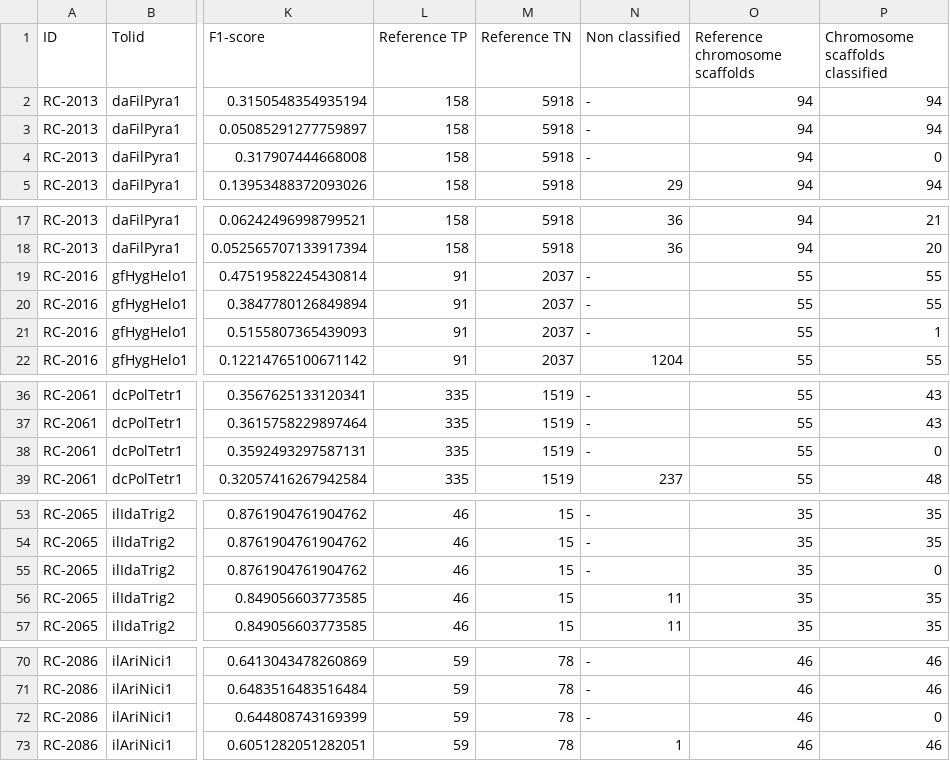
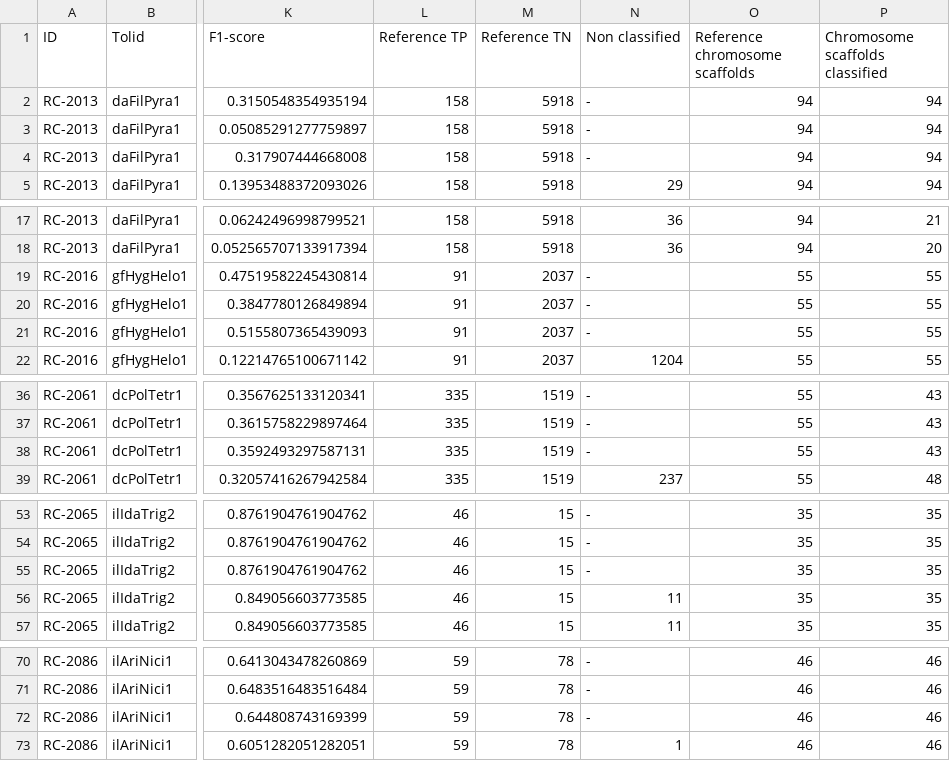
Before and after one commit to zilov/copilot_playground, a CSV file: f1_score_dashboard/public/f1_results.csv, drawn as a sheet; only a part is shown, gaps mark what is left out; the diff covers the shown part only; the diff names each change by its address in the sheet, - before the commit and + after, or states it on an @@ line.

```diff
--- a/f1_score_dashboard/public/f1_results.csv
+++ b/f1_score_dashboard/public/f1_results.csv
-P4 (Chromosome scaffolds classified): 0
+P4 (Chromosome scaffolds classified): 94
-P21 (Chromosome scaffolds classified): 1
+P21 (Chromosome scaffolds classified): 55
-P38 (Chromosome scaffolds classified): 0
+P38 (Chromosome scaffolds classified): 43
-P55 (Chromosome scaffolds classified): 0
+P55 (Chromosome scaffolds classified): 35
-P72 (Chromosome scaffolds classified): 0
+P72 (Chromosome scaffolds classified): 46
```
Also changed, not shown: 20 edited cells elsewhere in this file, f1_score_dashboard/public/f1_results_chr_tp.csv, 4 other files.
